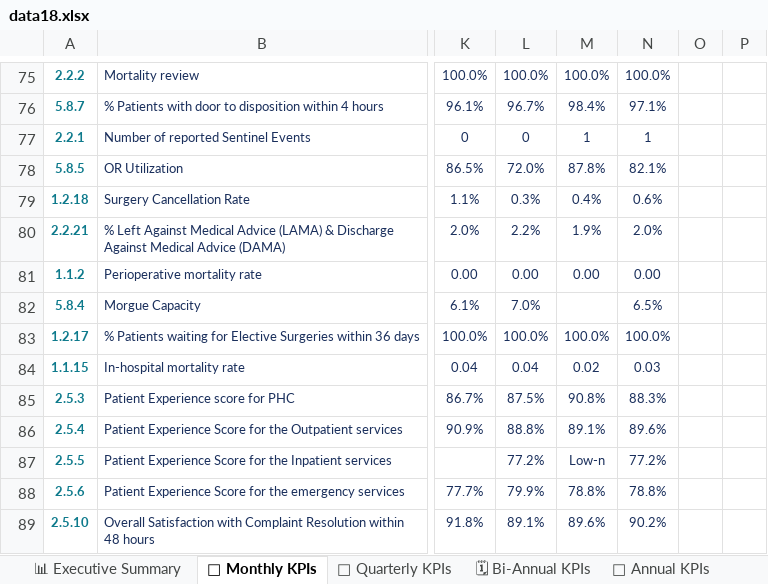
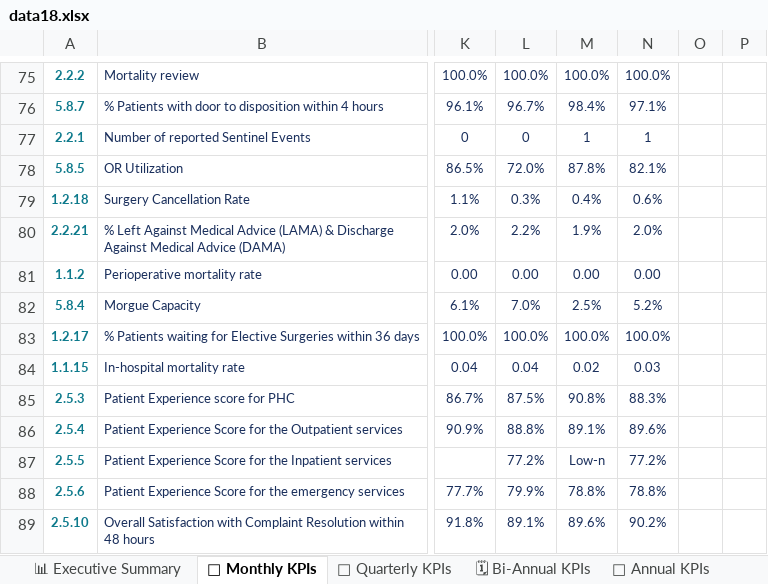
Before and after one commit to aalzmanan/Bb-platform, an Excel workbook: data18.xlsx, sheet 📅 Monthly KPIs, drawn as a sheet; only a part is shown, gaps mark what is left out; values as stored, in another font and other column widths than the file's, no borders; charts and pictures and conditional formats not drawn; the diff names each change by its address in the sheet, - before the commit and + after, or states it on an @@ line.

```diff
--- a/data18.xlsx (sheet 📅 Monthly KPIs)
+++ b/data18.xlsx (sheet 📅 Monthly KPIs)
-M82: (empty)
+M82: 2.5%
-N82: 6.5%
+N82: 5.2%
```
Also changed, not shown: sheet YDM, sheet BDR, sheet HUB, sheet NNGH, sheet KKH, sheet MCH-2, 5 more sheets.
